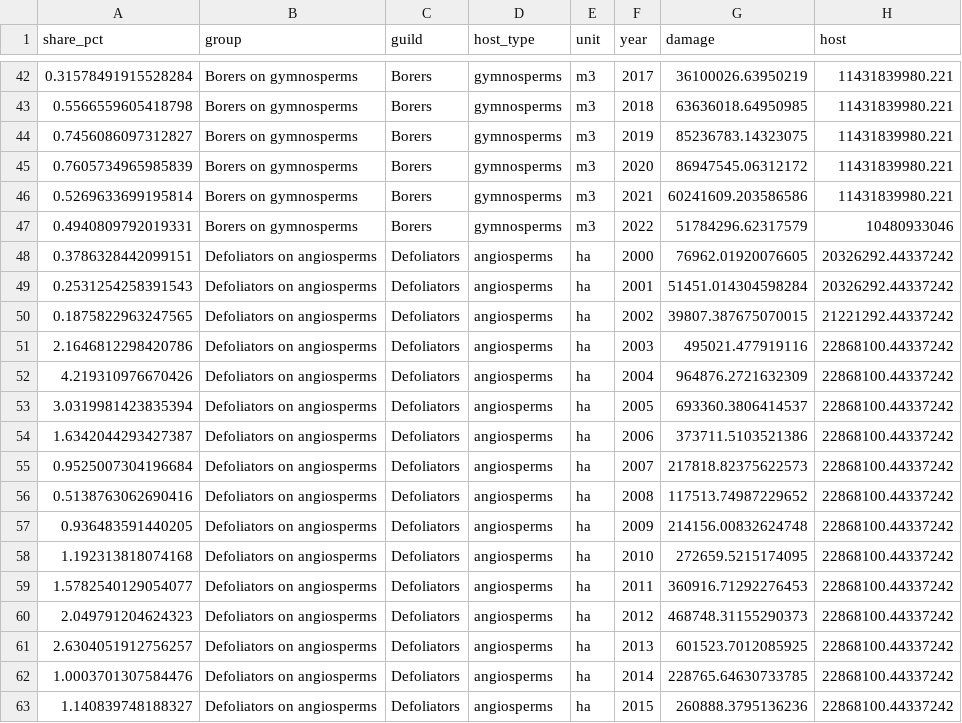
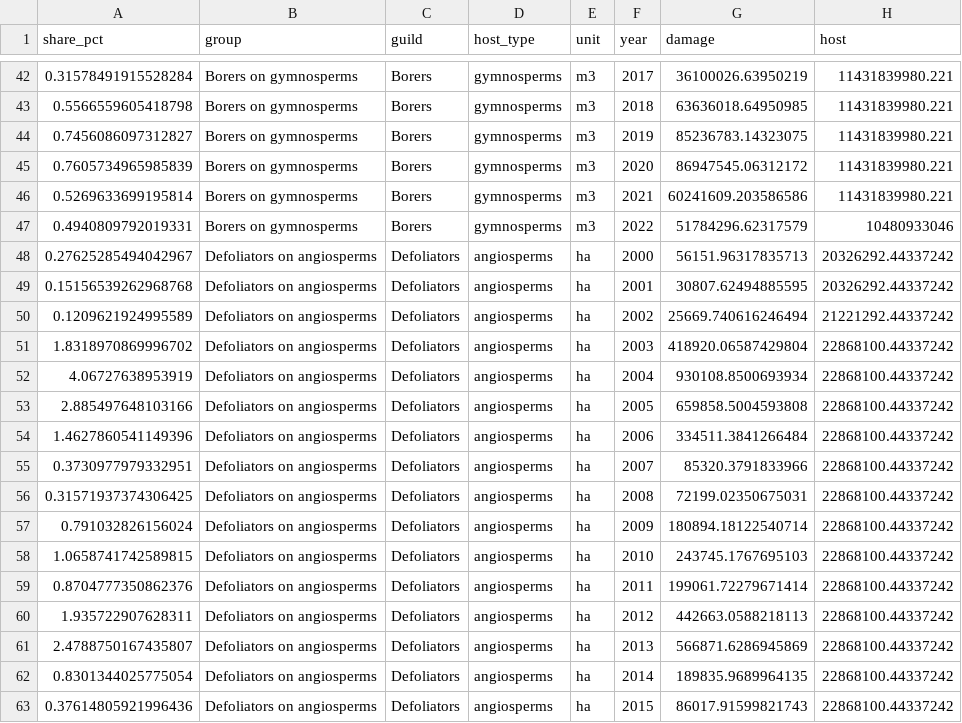
Before and after one commit to hazari2121/githubtraining, a CSV file: outputs/tables/SHARE_guild_by_year.csv, drawn as a sheet; only a part is shown, gaps mark what is left out; the diff covers the shown part only.

```diff
--- a/outputs/tables/SHARE_guild_by_year.csv
+++ b/outputs/tables/SHARE_guild_by_year.csv
@@ -47,17 +47,17 @@ share_pct,group,guild,host_type,unit,year,damage,host
 0.4940809792019331,Borers on gymnosperms,Borers,gymnosperms,m3,2022,51784296.62317579,10480933046
-0.3786328442099151,Defoliators on angiosperms,Defoliators,angiosperms,ha,2000,76962.01920076605,20326292.44337242
-0.2531254258391543,Defoliators on angiosperms,Defoliators,angiosperms,ha,2001,51451.014304598284,20326292.44337242
-0.1875822963247565,Defoliators on angiosperms,Defoliators,angiosperms,ha,2002,39807.387675070015,21221292.44337242
-2.1646812298420786,Defoliators on angiosperms,Defoliators,angiosperms,ha,2003,495021.477919116,22868100.44337242
-4.219310976670426,Defoliators on angiosperms,Defoliators,angiosperms,ha,2004,964876.2721632309,22868100.44337242
-3.0319981423835394,Defoliators on angiosperms,Defoliators,angiosperms,ha,2005,693360.3806414537,22868100.44337242
-1.6342044293427387,Defoliators on angiosperms,Defoliators,angiosperms,ha,2006,373711.5103521386,22868100.44337242
-0.9525007304196684,Defoliators on angiosperms,Defoliators,angiosperms,ha,2007,217818.82375622573,22868100.44337242
-0.5138763062690416,Defoliators on angiosperms,Defoliators,angiosperms,ha,2008,117513.74987229652,22868100.44337242
-0.936483591440205,Defoliators on angiosperms,Defoliators,angiosperms,ha,2009,214156.00832624748,22868100.44337242
-1.192313818074168,Defoliators on angiosperms,Defoliators,angiosperms,ha,2010,272659.5215174095,22868100.44337242
-1.5782540129054077,Defoliators on angiosperms,Defoliators,angiosperms,ha,2011,360916.71292276453,22868100.44337242
-2.049791204624323,Defoliators on angiosperms,Defoliators,angiosperms,ha,2012,468748.31155290373,22868100.44337242
-2.6304051912756257,Defoliators on angiosperms,Defoliators,angiosperms,ha,2013,601523.7012085925,22868100.44337242
-1.0003701307584476,Defoliators on angiosperms,Defoliators,angiosperms,ha,2014,228765.64630733785,22868100.44337242
-1.140839748188327,Defoliators on angiosperms,Defoliators,angiosperms,ha,2015,260888.3795136236,22868100.44337242
+0.27625285494042967,Defoliators on angiosperms,Defoliators,angiosperms,ha,2000,56151.96317835713,20326292.44337242
+0.15156539262968768,Defoliators on angiosperms,Defoliators,angiosperms,ha,2001,30807.62494885595,20326292.44337242
+0.1209621924995589,Defoliators on angiosperms,Defoliators,angiosperms,ha,2002,25669.740616246494,21221292.44337242
+1.8318970869996702,Defoliators on angiosperms,Defoliators,angiosperms,ha,2003,418920.06587429804,22868100.44337242
+4.06727638953919,Defoliators on angiosperms,Defoliators,angiosperms,ha,2004,930108.8500693934,22868100.44337242
+2.885497648103166,Defoliators on angiosperms,Defoliators,angiosperms,ha,2005,659858.5004593808,22868100.44337242
+1.4627860541149396,Defoliators on angiosperms,Defoliators,angiosperms,ha,2006,334511.3841266484,22868100.44337242
+0.3730977979332951,Defoliators on angiosperms,Defoliators,angiosperms,ha,2007,85320.3791833966,22868100.44337242
+0.31571937374306425,Defoliators on angiosperms,Defoliators,angiosperms,ha,2008,72199.02350675031,22868100.44337242
+0.791032826156024,Defoliators on angiosperms,Defoliators,angiosperms,ha,2009,180894.18122540714,22868100.44337242
+1.0658741742589815,Defoliators on angiosperms,Defoliators,angiosperms,ha,2010,243745.1767695103,22868100.44337242
+0.8704777350862376,Defoliators on angiosperms,Defoliators,angiosperms,ha,2011,199061.72279671414,22868100.44337242
+1.935722907628311,Defoliators on angiosperms,Defoliators,angiosperms,ha,2012,442663.0588218113,22868100.44337242
+2.4788750167435807,Defoliators on angiosperms,Defoliators,angiosperms,ha,2013,566871.6286945869,22868100.44337242
+0.8301344025775054,Defoliators on angiosperms,Defoliators,angiosperms,ha,2014,189835.9689964135,22868100.44337242
+0.37614805921996436,Defoliators on angiosperms,Defoliators,angiosperms,ha,2015,86017.91599821743,22868100.44337242
```
Also changed, not shown: 14 edited cells elsewhere in this file, outputs/tables/SHARE_guild_average.csv, 6 other files.
